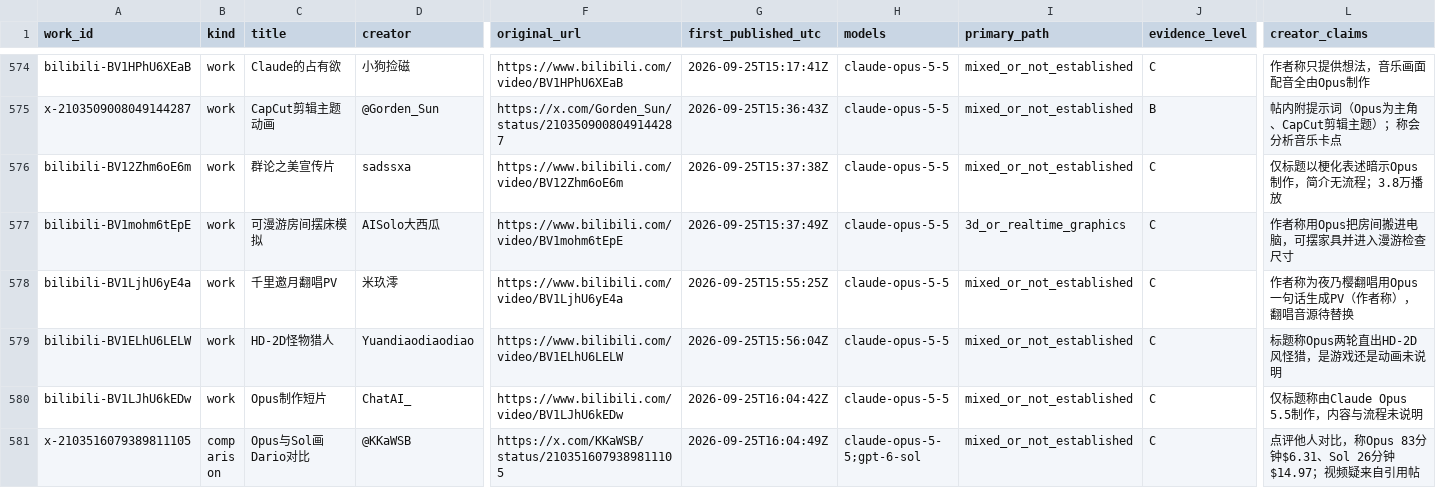
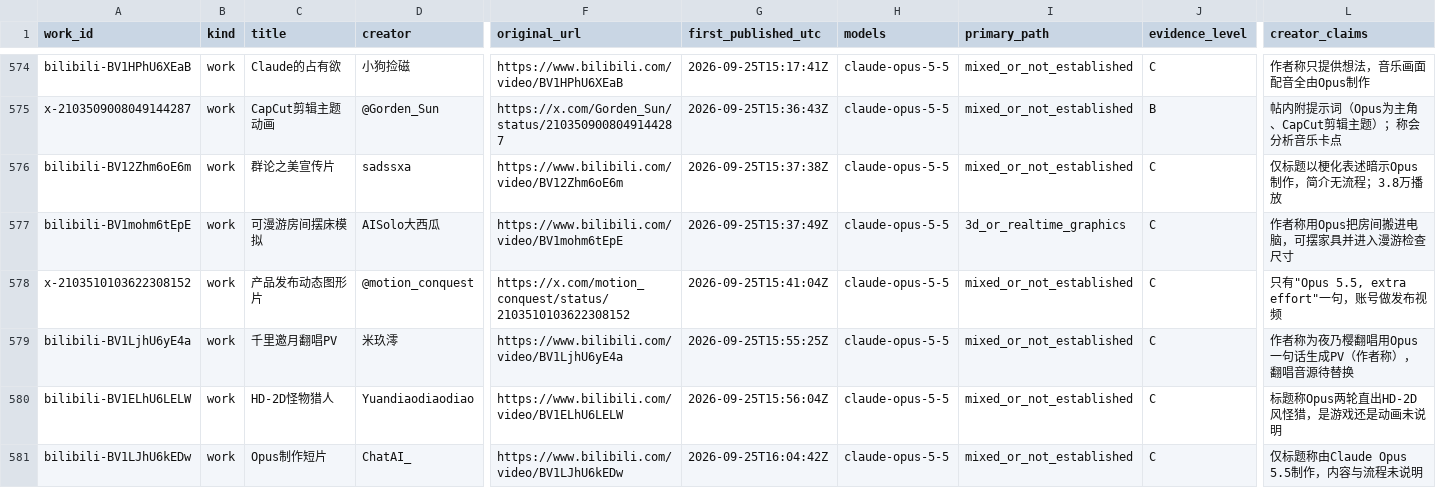
Before and after one commit to HackSing/awesome-llm-made-videos, a CSV file: data/works.csv, drawn as a sheet; only a part is shown, gaps mark what is left out; the shorter side is filled out with more unchanged rows; rows hold the shown columns only; the diff covers the shown part only; the diff names each change by its address in the sheet, - before the commit and + after, or states it on an @@ line.

```diff
--- a/data/works.csv
+++ b/data/works.csv
+row 578: x-2103510103622308152 | work | 产品发布动态图形片 | @motion_conquest | https://x.com/motion_conquest/status/2103510103622308152 | 2026-09-25T15:41:04Z | claude-opus-5-5 | mixed_or_not_established | C | 只有"Opus 5.5, extra effort"一句，账号做发布视频
```
Also changed, not shown: 13 added rows elsewhere in this file, data/appearances.csv, 5 other files.
